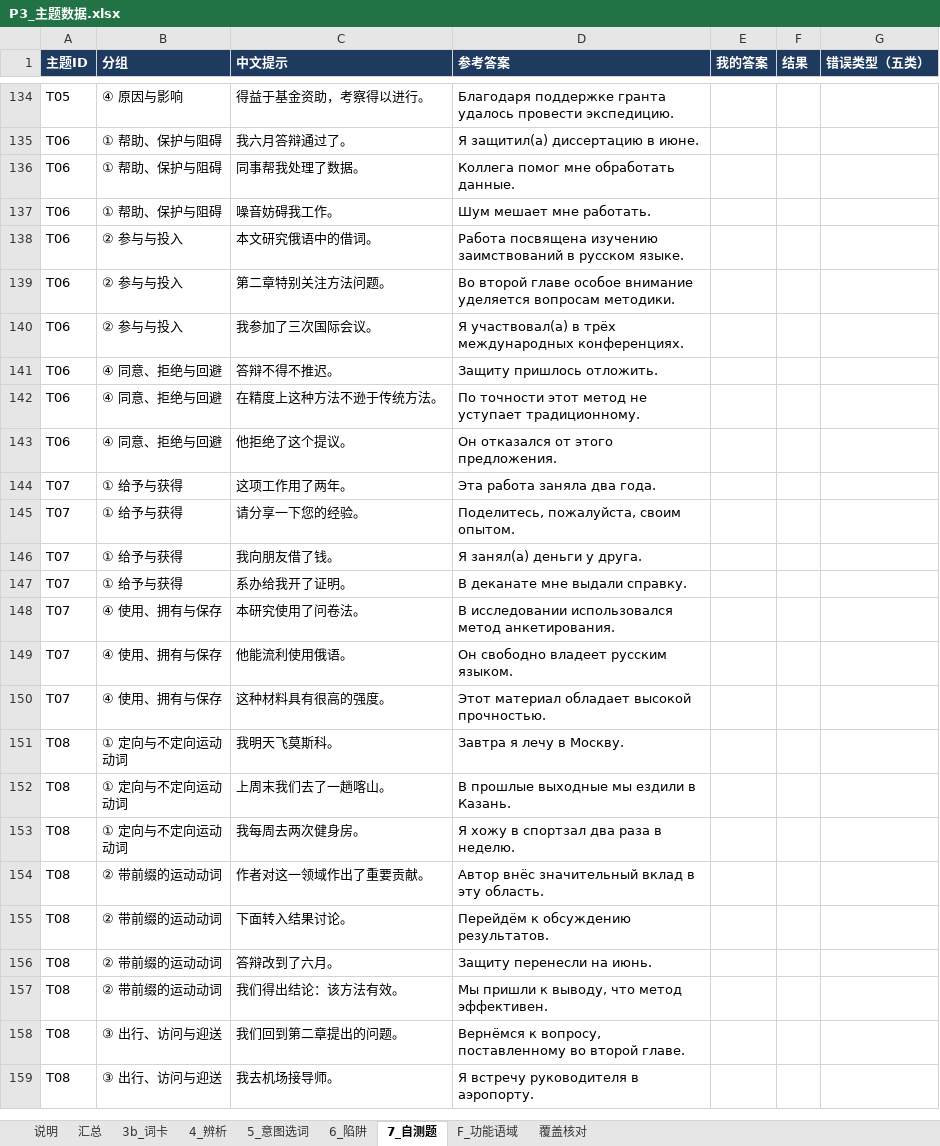
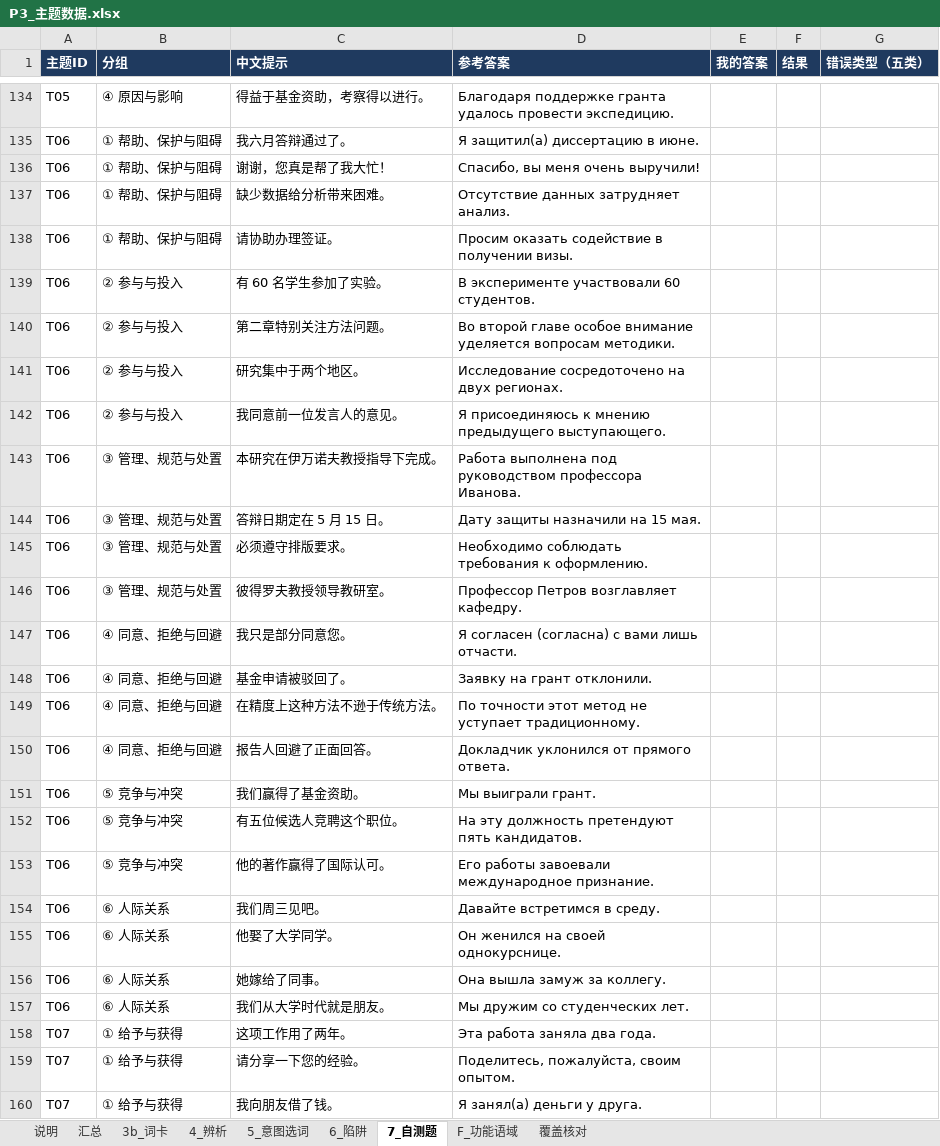
Before and after one commit to alice860/get_standards, an Excel workbook: russian_maps/P3_主题数据.xlsx, sheet 7_自测题, drawn as a sheet; only a part is shown, gaps mark what is left out; the shorter side is filled out with more unchanged rows; values as stored, in another font and other column widths than the file's, no borders; addresses are those after the commit; the diff names each change by its address in the sheet, - before the commit and + after, or states it on an @@ line.

```diff
--- a/russian_maps/P3_主题数据.xlsx (sheet 7_自测题)
+++ b/russian_maps/P3_主题数据.xlsx (sheet 7_自测题)
-C136 (中文提示): 同事帮我处理了数据。
+C136 (中文提示): 谢谢，您真是帮了我大忙！
-D136 (参考答案): Коллега помог мне обработать данные.
+D136 (参考答案): Спасибо, вы меня очень выручили!
+row 137: T06 | ① 帮助、保护与阻碍 | 缺少数据给分析带来困难。 | Отсутствие данных затрудняет анализ.
-C138 (中文提示): 噪音妨碍我工作。
+C138 (中文提示): 请协助办理签证。
-D138 (参考答案): Шум мешает мне работать.
+D138 (参考答案): Просим оказать содействие в получении визы.
-C139 (中文提示): 本文研究俄语中的借词。
+C139 (中文提示): 有 60 名学生参加了实验。
-D139 (参考答案): Работа посвящена изучению заимствований в русском языке.
+D139 (参考答案): В эксперименте участвовали 60 студентов.
-C141 (中文提示): 我参加了三次国际会议。
+C141 (中文提示): 研究集中于两个地区。
-D141 (参考答案): Я участвовал(а) в трёх международных конференциях.
+D141 (参考答案): Исследование сосредоточено на двух регионах.
+row 142: T06 | ② 参与与投入 | 我同意前一位发言人的意见。 | Я присоединяюсь к мнению предыдущего выступающего.
+row 143: T06 | ③ 管理、规范与处置 | 本研究在伊万诺夫教授指导下完成。 | Работа выполнена под руководством профессора Иванова.
+row 144: T06 | ③ 管理、规范与处置 | 答辩日期定在 5 月 15 日。 | Дату защиты назначили на 15 мая.
+row 145: T06 | ③ 管理、规范与处置 | 必须遵守排版要求。 | Необходимо соблюдать требования к оформлению.
+row 146: T06 | ③ 管理、规范与处置 | 彼得罗夫教授领导教研室。 | Профессор Петров возглавляет кафедру.
+row 147: T06 | ④ 同意、拒绝与回避 | 我只是部分同意您。 | Я согласен (согласна) с вами лишь отчасти.
-C148 (中文提示): 答辩不得不推迟。
+C148 (中文提示): 基金申请被驳回了。
-D148 (参考答案): Защиту пришлось отложить.
+D148 (参考答案): Заявку на грант отклонили.
-C150 (中文提示): 他拒绝了这个提议。
+C150 (中文提示): 报告人回避了正面回答。
-D150 (参考答案): Он отказался от этого предложения.
+D150 (参考答案): Докладчик уклонился от прямого ответа.
+row 151: T06 | ⑤ 竞争与冲突 | 我们赢得了基金资助。 | Мы выиграли грант.
+row 152: T06 | ⑤ 竞争与冲突 | 有五位候选人竞聘这个职位。 | На эту должность претендуют пять кандидатов.
+row 153: T06 | ⑤ 竞争与冲突 | 他的著作赢得了国际认可。 | Его работы завоевали международное признание.
+row 154: T06 | ⑥ 人际关系 | 我们周三见吧。 | Давайте встретимся в среду.
+row 155: T06 | ⑥ 人际关系 | 他娶了大学同学。 | Он женился на своей однокурснице.
+row 156: T06 | ⑥ 人际关系 | 她嫁给了同事。 | Она вышла замуж за коллегу.
+row 157: T06 | ⑥ 人际关系 | 我们从大学时代就是朋友。 | Мы дружим со студенческих лет.
```
Also changed, not shown: sheet 3b_词卡, sheet 5_意图选词, sheet 4_辨析, sheet 6_陷阱, 12 other files.
